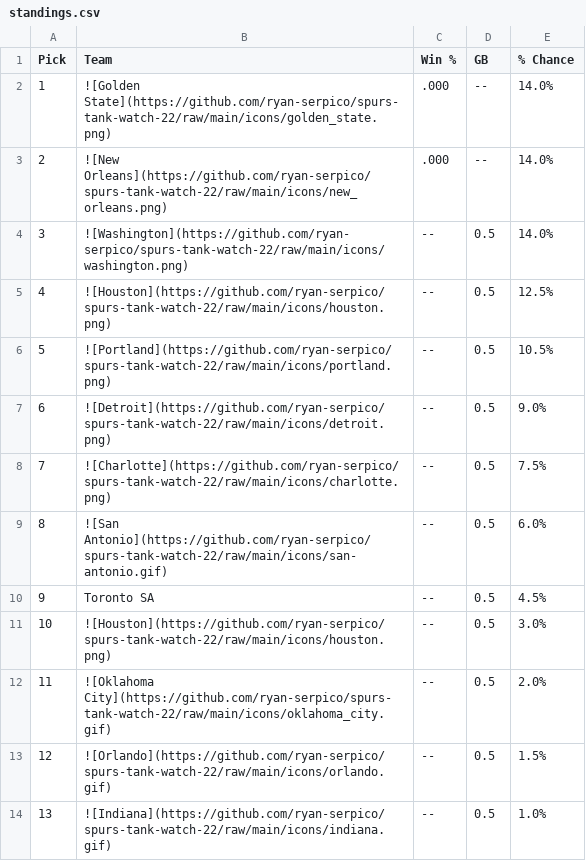
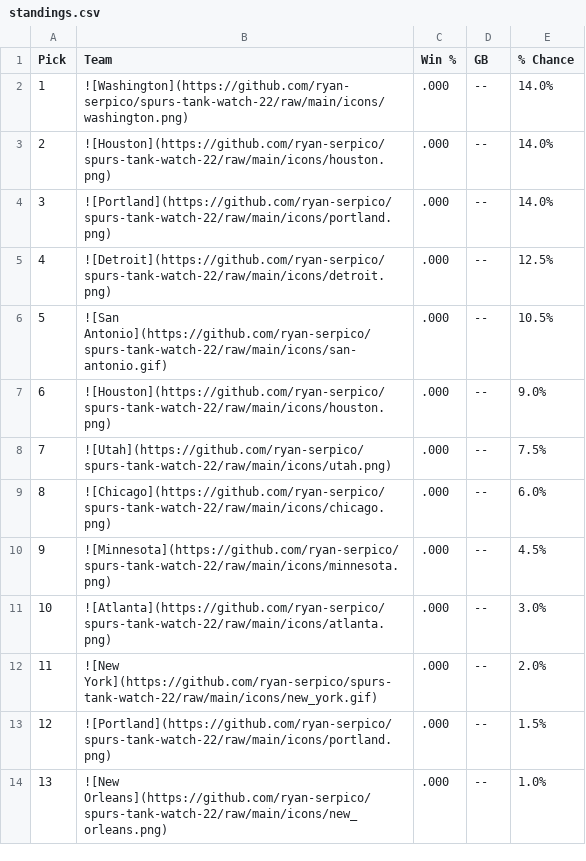
Before and after one commit to ryan-serpico/spurs-tank-watch-22, a CSV file: output/standings.csv, drawn as a sheet; only a part is shown; the diff covers the shown part only.

Commit message:
Latest data: Thu Oct 26 09:01:35 UTC 2023

```diff
--- a/output/standings.csv
+++ b/output/standings.csv
@@ -1,14 +1,14 @@
 Pick,Team,Win %,GB,% Chance
-1,![Golden State](https://github.com/ryan-serpico/spurs-tank-watch-22/raw/main/icons/golden_state.png),.000,--,14.0%
-2,![New Orleans](https://github.com/ryan-serpico/spurs-tank-watch-22/raw/main/icons/new_orleans.png),.000,--,14.0%
-3,![Washington](https://github.com/ryan-serpico/spurs-tank-watch-22/raw/main/icons/washington.png),--,0.5,14.0%
-4,![Houston](https://github.com/ryan-serpico/spurs-tank-watch-22/raw/main/icons/houston.png),--,0.5,12.5%
-5,![Portland](https://github.com/ryan-serpico/spurs-tank-watch-22/raw/main/icons/portland.png),--,0.5,10.5%
-6,![Detroit](https://github.com/ryan-serpico/spurs-tank-watch-22/raw/main/icons/detroit.png),--,0.5,9.0%
-7,![Charlotte](https://github.com/ryan-serpico/spurs-tank-watch-22/raw/main/icons/charlotte.png),--,0.5,7.5%
-8,![San Antonio](https://github.com/ryan-serpico/spurs-tank-watch-22/raw/main/icons/san-antonio.gif),--,0.5,6.0%
-9,Toronto SA,--,0.5,4.5%
-10,![Houston](https://github.com/ryan-serpico/spurs-tank-watch-22/raw/main/icons/houston.png),--,0.5,3.0%
-11,![Oklahoma City](https://github.com/ryan-serpico/spurs-tank-watch-22/raw/main/icons/oklahoma_city.gif),--,0.5,2.0%
-12,![Orlando](https://github.com/ryan-serpico/spurs-tank-watch-22/raw/main/icons/orlando.gif),--,0.5,1.5%
-13,![Indiana](https://github.com/ryan-serpico/spurs-tank-watch-22/raw/main/icons/indiana.gif),--,0.5,1.0%
+1,![Washington](https://github.com/ryan-serpico/spurs-tank-watch-22/raw/main/icons/washington.png),.000,--,14.0%
+2,![Houston](https://github.com/ryan-serpico/spurs-tank-watch-22/raw/main/icons/houston.png),.000,--,14.0%
+3,![Portland](https://github.com/ryan-serpico/spurs-tank-watch-22/raw/main/icons/portland.png),.000,--,14.0%
+4,![Detroit](https://github.com/ryan-serpico/spurs-tank-watch-22/raw/main/icons/detroit.png),.000,--,12.5%
+5,![San Antonio](https://github.com/ryan-serpico/spurs-tank-watch-22/raw/main/icons/san-antonio.gif),.000,--,10.5%
+6,![Houston](https://github.com/ryan-serpico/spurs-tank-watch-22/raw/main/icons/houston.png),.000,--,9.0%
+7,![Utah](https://github.com/ryan-serpico/spurs-tank-watch-22/raw/main/icons/utah.png),.000,--,7.5%
+8,![Chicago](https://github.com/ryan-serpico/spurs-tank-watch-22/raw/main/icons/chicago.png),.000,--,6.0%
+9,![Minnesota](https://github.com/ryan-serpico/spurs-tank-watch-22/raw/main/icons/minnesota.png),.000,--,4.5%
+10,![Atlanta](https://github.com/ryan-serpico/spurs-tank-watch-22/raw/main/icons/atlanta.png),.000,--,3.0%
+11,![New York](https://github.com/ryan-serpico/spurs-tank-watch-22/raw/main/icons/new_york.gif),.000,--,2.0%
+12,![Portland](https://github.com/ryan-serpico/spurs-tank-watch-22/raw/main/icons/portland.png),.000,--,1.5%
+13,![New Orleans](https://github.com/ryan-serpico/spurs-tank-watch-22/raw/main/icons/new_orleans.png),.000,--,1.0%
```
Also changed, not shown: 41 edited cells elsewhere in this file, 4 other files.
